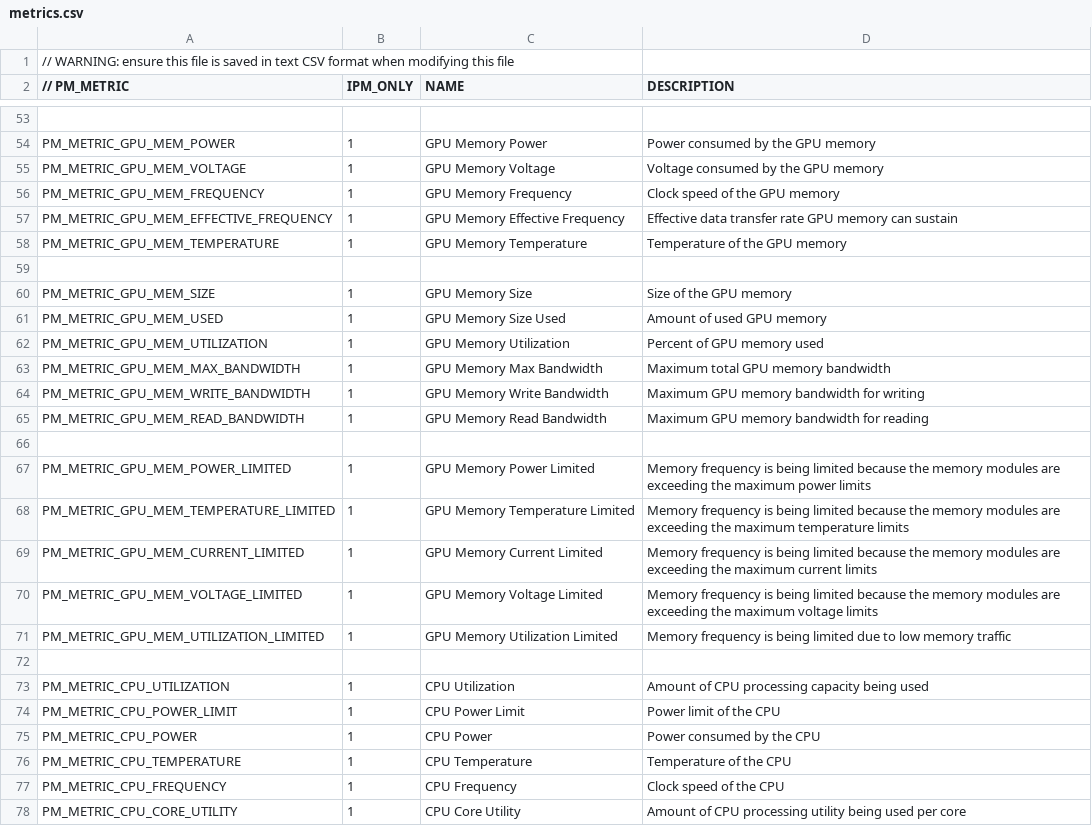
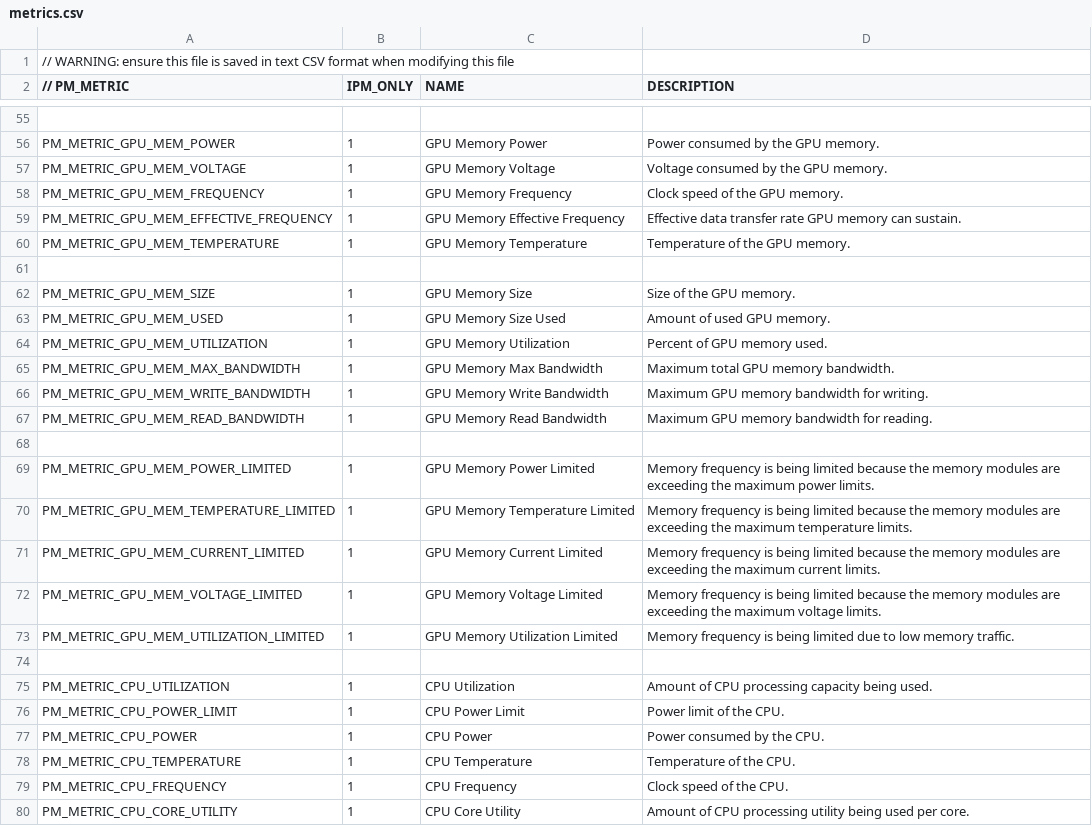
Before and after one commit to xnaught/PresentMon, a CSV file: IntelPresentMon/metrics.csv, drawn as a sheet; only a part is shown, gaps mark what is left out; addresses are those after the commit; the diff covers the shown part only; the diff names each change by its address in the sheet, - before the commit and + after, or states it on an @@ line.

```diff
--- a/IntelPresentMon/metrics.csv
+++ b/IntelPresentMon/metrics.csv
-D56 (DESCRIPTION): Power consumed by the GPU memory
+D56 (DESCRIPTION): Power consumed by the GPU memory.
-D57 (DESCRIPTION): Voltage consumed by the GPU memory
+D57 (DESCRIPTION): Voltage consumed by the GPU memory.
-D58 (DESCRIPTION): Clock speed of the GPU memory
+D58 (DESCRIPTION): Clock speed of the GPU memory.
-D59 (DESCRIPTION): …memory can sustain
+D59 (DESCRIPTION): …memory can sustain.
-D60 (DESCRIPTION): Temperature of the GPU memory
+D60 (DESCRIPTION): Temperature of the GPU memory.
-D62 (DESCRIPTION): Size of the GPU memory
+D62 (DESCRIPTION): Size of the GPU memory.
-D63 (DESCRIPTION): Amount of used GPU memory
+D63 (DESCRIPTION): Amount of used GPU memory.
-D64 (DESCRIPTION): Percent of GPU memory used
+D64 (DESCRIPTION): Percent of GPU memory used.
-D65 (DESCRIPTION): Maximum total GPU memory bandwidth
+D65 (DESCRIPTION): Maximum total GPU memory bandwidth.
-D66 (DESCRIPTION): Maximum GPU memory bandwidth for writing
+D66 (DESCRIPTION): Maximum GPU memory bandwidth for writing.
-D67 (DESCRIPTION): Maximum GPU memory bandwidth for reading
+D67 (DESCRIPTION): Maximum GPU memory bandwidth for reading.
-D69 (DESCRIPTION): …maximum power limits
+D69 (DESCRIPTION): …maximum power limits.
-D70 (DESCRIPTION): …maximum temperature limits
+D70 (DESCRIPTION): …maximum temperature limits.
-D71 (DESCRIPTION): …maximum current limits
+D71 (DESCRIPTION): …maximum current limits.
-D72 (DESCRIPTION): …maximum voltage limits
+D72 (DESCRIPTION): …maximum voltage limits.
-D73 (DESCRIPTION): …low memory traffic
+D73 (DESCRIPTION): …low memory traffic.
-D75 (DESCRIPTION): Amount of CPU processing capacity being used
+D75 (DESCRIPTION): Amount of CPU processing capacity being used.
-D76 (DESCRIPTION): Power limit of the CPU
+D76 (DESCRIPTION): Power limit of the CPU.
-D77 (DESCRIPTION): Power consumed by the CPU
+D77 (DESCRIPTION): Power consumed by the CPU.
-D78 (DESCRIPTION): Temperature of the CPU
+D78 (DESCRIPTION): Temperature of the CPU.
-D79 (DESCRIPTION): Clock speed of the CPU
+D79 (DESCRIPTION): Clock speed of the CPU.
-D80 (DESCRIPTION): …used per core
+D80 (DESCRIPTION): …used per core.
```
Also changed, not shown: 2 added rows and 21 edited cells elsewhere in this file, 18 other files.
